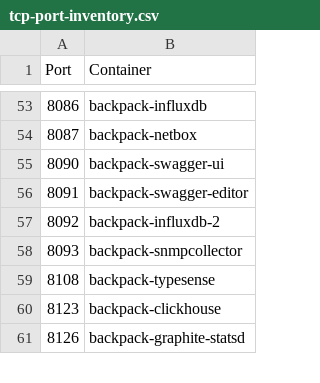
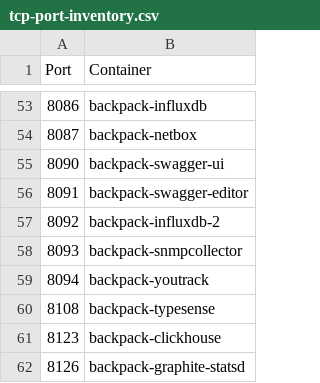
Before and after one commit to alexanderfefelov/docker-backpack, a CSV file: doc/tcp-port-inventory.csv, drawn as a sheet; only a part is shown, gaps mark what is left out.

```diff
--- a/doc/tcp-port-inventory.csv
+++ b/doc/tcp-port-inventory.csv
@@ -58,2 +58,3 @@ Port,Container
 8093,backpack-snmpcollector
+8094,backpack-youtrack
 8108,backpack-typesense
```
Also changed, not shown: 18 other files.
